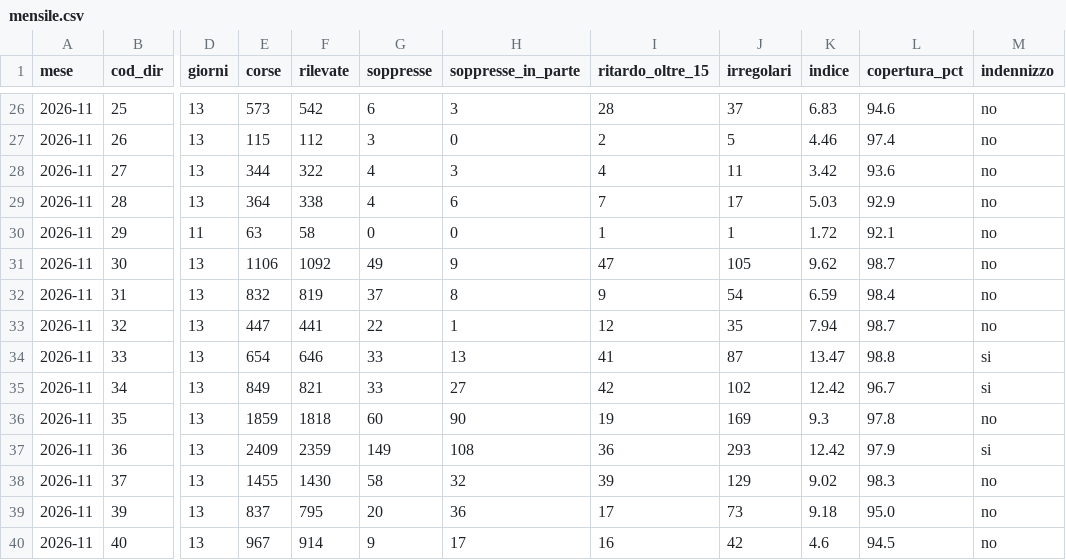
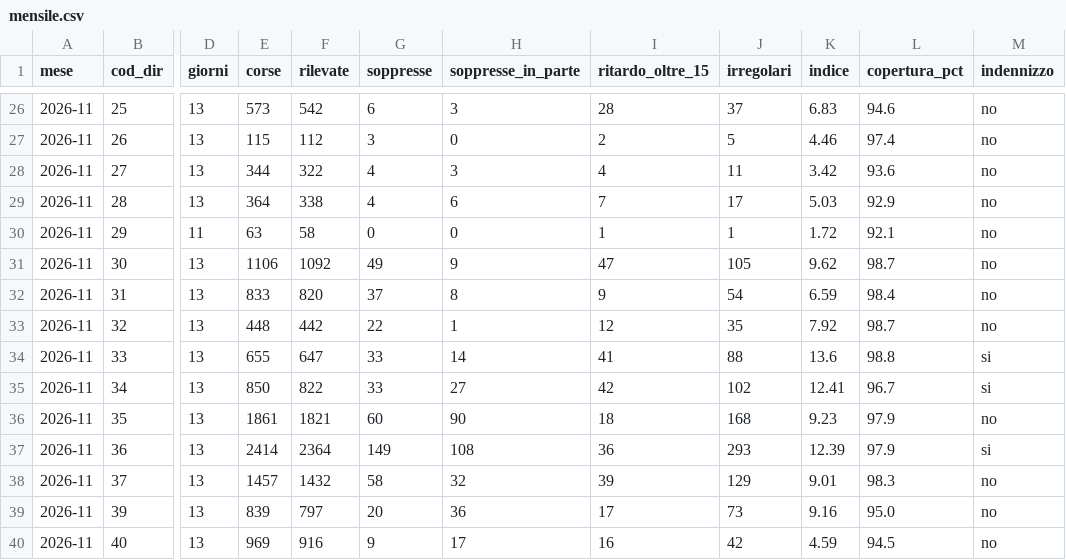
Before and after one commit to Easyinve/trenord-ritardi, a CSV file: archivio/mensile.csv, drawn as a sheet; only a part is shown, gaps mark what is left out; the diff covers the shown part only; the diff names each change by its address in the sheet, - before the commit and + after, or states it on an @@ line.

```diff
--- a/archivio/mensile.csv
+++ b/archivio/mensile.csv
-E32 (corse): 832
+E32 (corse): 833
-F32 (rilevate): 819
+F32 (rilevate): 820
-E33 (corse): 447
+E33 (corse): 448
-F33 (rilevate): 441
+F33 (rilevate): 442
-K33 (indice): 7.94
+K33 (indice): 7.92
-E34 (corse): 654
+E34 (corse): 655
-F34 (rilevate): 646
+F34 (rilevate): 647
-H34 (soppresse_in_parte): 13
+H34 (soppresse_in_parte): 14
-J34 (irregolari): 87
+J34 (irregolari): 88
-K34 (indice): 13.47
+K34 (indice): 13.6
-E35 (corse): 849
+E35 (corse): 850
-F35 (rilevate): 821
+F35 (rilevate): 822
-K35 (indice): 12.42
+K35 (indice): 12.41
-E36 (corse): 1859
+E36 (corse): 1861
-F36 (rilevate): 1818
+F36 (rilevate): 1821
-I36 (ritardo_oltre_15): 19
+I36 (ritardo_oltre_15): 18
-J36 (irregolari): 169
+J36 (irregolari): 168
-K36 (indice): 9.3
+K36 (indice): 9.23
-L36 (copertura_pct): 97.8
+L36 (copertura_pct): 97.9
-E37 (corse): 2409
+E37 (corse): 2414
-F37 (rilevate): 2359
+F37 (rilevate): 2364
-K37 (indice): 12.42
+K37 (indice): 12.39
-E38 (corse): 1455
+E38 (corse): 1457
-F38 (rilevate): 1430
+F38 (rilevate): 1432
-K38 (indice): 9.02
+K38 (indice): 9.01
-E39 (corse): 837
+E39 (corse): 839
-F39 (rilevate): 795
+F39 (rilevate): 797
-K39 (indice): 9.18
+K39 (indice): 9.16
-E40 (corse): 967
+E40 (corse): 969
-F40 (rilevate): 914
+F40 (rilevate): 916
-K40 (indice): 4.6
+K40 (indice): 4.59
```
Also changed, not shown: 52 edited cells elsewhere in this file, archivio/riepilogo.csv, 1 other file.
